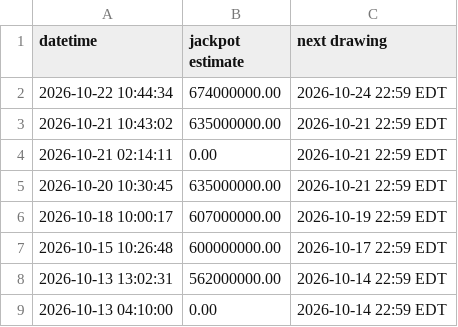
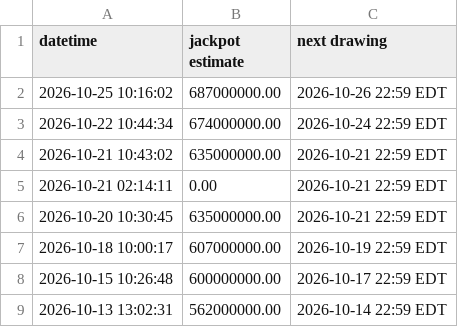
Before and after one commit to bquinn17/bquinn17.github.io, a CSV file: lottery/data/past_powerball_jackpots.csv, drawn as a sheet; only a part is shown; the shorter side is filled out with more unchanged rows; the diff names each change by its address in the sheet, - before the commit and + after, or states it on an @@ line.

```diff
--- a/lottery/data/past_powerball_jackpots.csv
+++ b/lottery/data/past_powerball_jackpots.csv
+row 2: 2026-10-25 10:16:02 | 687000000.00 | 2026-10-26 22:59 EDT
```
Also changed, not shown: 1 other file.
